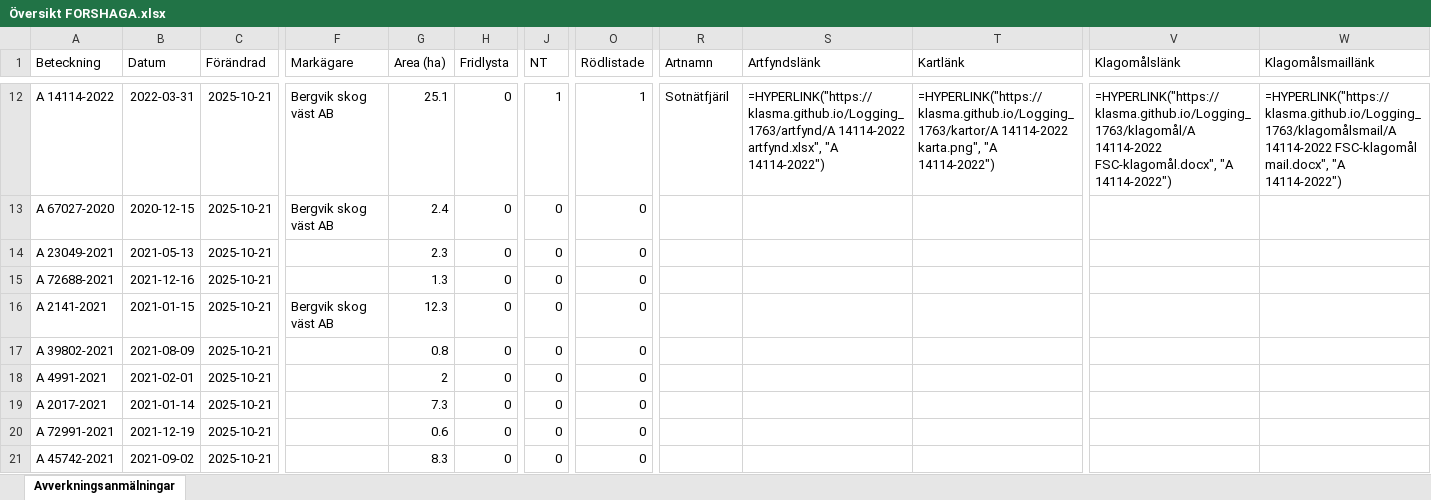
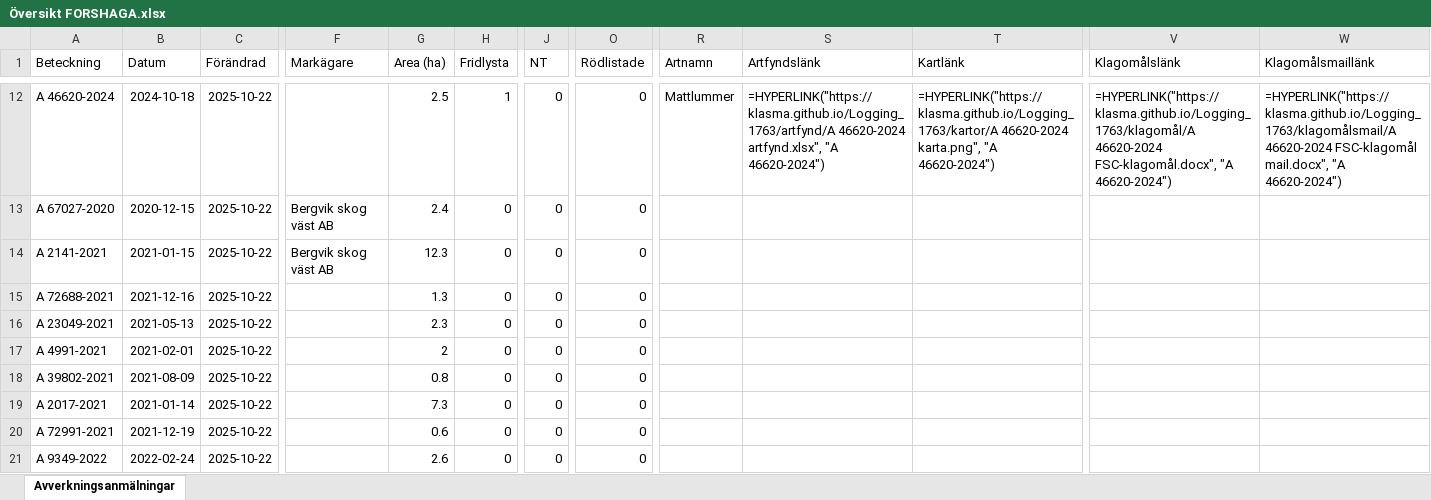
Before and after one commit to klasma/Logging_1763, an Excel workbook: Översikt FORSHAGA.xlsx, sheet Avverkningsanmälningar, drawn as a sheet; only a part is shown, gaps mark what is left out; values as stored, in another font and other column widths than the file's, no borders; formulas without a stored value are shown as written; the diff covers the shown part only; the diff names each change by its address in the sheet, - before the commit and + after, or states it on an @@ line.

```diff
--- a/Översikt FORSHAGA.xlsx (sheet Avverkningsanmälningar)
+++ b/Översikt FORSHAGA.xlsx (sheet Avverkningsanmälningar)
-A12 (Beteckning): A 14114-2022
+A12 (Beteckning): A 46620-2024
-B12 (Datum): 2022-03-31
+B12 (Datum): 2024-10-18
-C12:C21 (Förändrad): 2025-10-21
+C12:C21 (Förändrad): 2025-10-22
-F12 (Markägare): Bergvik skog väst AB
+F12 (Markägare): (empty)
-G12 (Area (ha)): 25.1
+G12 (Area (ha)): 2.5
-H12 (Fridlysta): 0
+H12 (Fridlysta): 1
-J12 (NT): 1
+J12 (NT): 0
-O12 (Rödlistade): 1
+O12 (Rödlistade): 0
-R12 (Artnamn): Sotnätfjäril
+R12 (Artnamn): Mattlummer
-S12 (Artfyndslänk): =HYPERLINK("https://klasma.github.io/Logging_1763/artfynd/A 14114-2022 artfynd.xlsx", "A 14114-2022")
+S12 (Artfyndslänk): =HYPERLINK("https://klasma.github.io/Logging_1763/artfynd/A 46620-2024 artfynd.xlsx", "A 46620-2024")
-T12 (Kartlänk): =HYPERLINK("https://klasma.github.io/Logging_1763/kartor/A 14114-2022 karta.png", "A 14114-2022")
+T12 (Kartlänk): =HYPERLINK("https://klasma.github.io/Logging_1763/kartor/A 46620-2024 karta.png", "A 46620-2024")
-V12 (Klagomålslänk): =HYPERLINK("https://klasma.github.io/Logging_1763/klagomål/A 14114-2022 FSC-klagomål.docx", "A 14114-2022")
+V12 (Klagomålslänk): =HYPERLINK("https://klasma.github.io/Logging_1763/klagomål/A 46620-2024 FSC-klagomål.docx", "A 46620-2024")
-W12 (Klagomålsmaillänk): =HYPERLINK("https://klasma.github.io/Logging_1763/klagomålsmail/A 14114-2022 FSC-klagomål mail.docx", "A 14114-2022")
+W12 (Klagomålsmaillänk): =HYPERLINK("https://klasma.github.io/Logging_1763/klagomålsmail/A 46620-2024 FSC-klagomål mail.docx", "A 46620-2024")
-A14 (Beteckning): A 23049-2021
+A14 (Beteckning): A 2141-2021
-B14 (Datum): 2021-05-13
+B14 (Datum): 2021-01-15
-F14 (Markägare): (empty)
+F14 (Markägare): Bergvik skog väst AB
-G14 (Area (ha)): 2.3
+G14 (Area (ha)): 12.3
-A16 (Beteckning): A 2141-2021
+A16 (Beteckning): A 23049-2021
-B16 (Datum): 2021-01-15
+B16 (Datum): 2021-05-13
-F16 (Markägare): Bergvik skog väst AB
+F16 (Markägare): (empty)
-G16 (Area (ha)): 12.3
+G16 (Area (ha)): 2.3
-A17 (Beteckning): A 39802-2021
+A17 (Beteckning): A 4991-2021
-B17 (Datum): 2021-08-09
+B17 (Datum): 2021-02-01
-G17 (Area (ha)): 0.8
+G17 (Area (ha)): 2
-A18 (Beteckning): A 4991-2021
+A18 (Beteckning): A 39802-2021
-B18 (Datum): 2021-02-01
+B18 (Datum): 2021-08-09
-G18 (Area (ha)): 2
+G18 (Area (ha)): 0.8
-A21 (Beteckning): A 45742-2021
+A21 (Beteckning): A 9349-2022
-B21 (Datum): 2021-09-02
+B21 (Datum): 2022-02-24
-G21 (Area (ha)): 8.3
+G21 (Area (ha)): 2.6
```
Also changed, not shown: 1058 edited cells elsewhere in this sheet, artfynd/A 14114-2022 artfynd.xlsx, artfynd/A 35334-2024 artfynd.xlsx, 57 other files.
